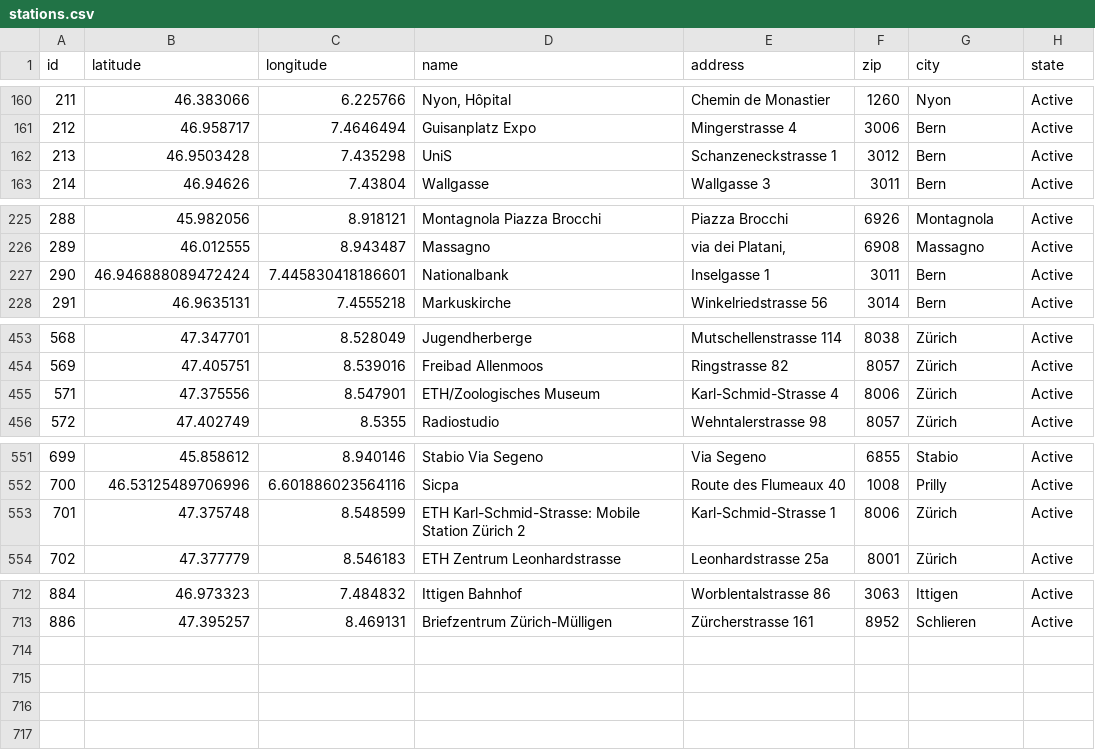
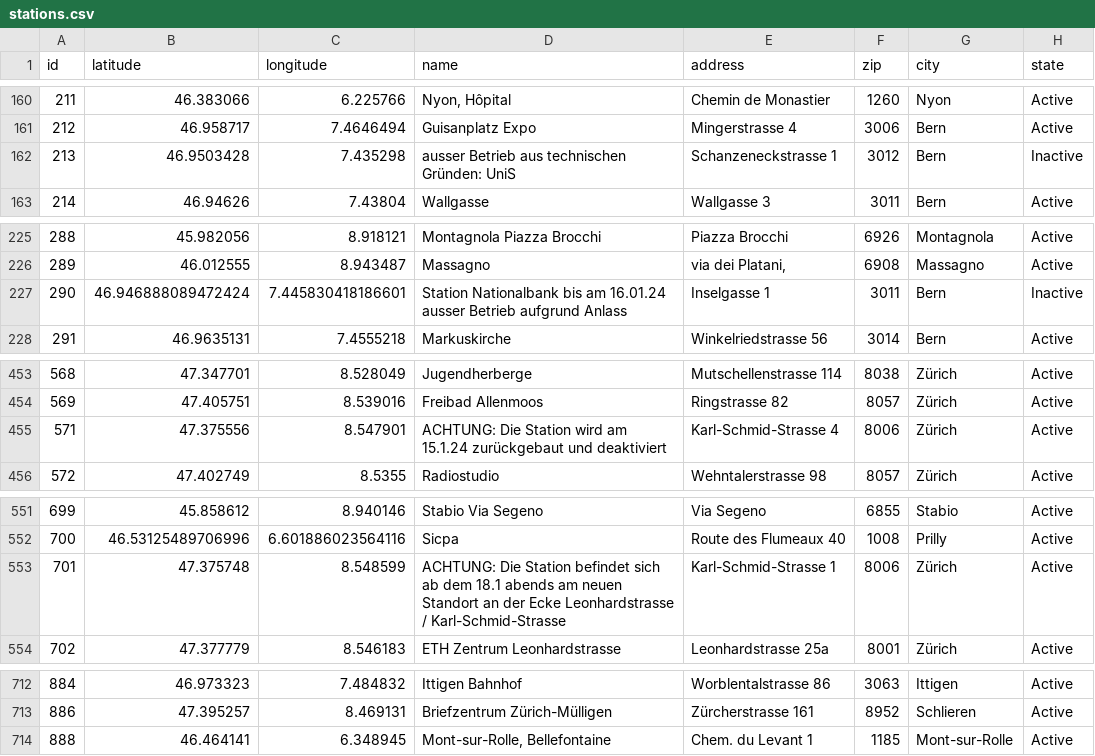
Before and after one commit to misialq/publibike-stations, a CSV file: stations/stations.csv, drawn as a sheet; only a part is shown, gaps mark what is left out.

Commit message:
GHA: Update the list of PubliBike stations

```diff
--- a/stations/stations.csv
+++ b/stations/stations.csv
@@ -161,3 +161,3 @@ id,latitude,longitude,name,address,zip,city,state
 212,46.958717,7.4646494,Guisanplatz Expo,Mingerstrasse 4,3006,Bern,Active
-213,46.9503428,7.435298,UniS,Schanzeneckstrasse 1,3012,Bern,Active
+213,46.9503428,7.435298,ausser Betrieb aus technischen Gründen: UniS,Schanzeneckstrasse 1,3012,Bern,Inactive
 214,46.94626,7.43804,Wallgasse,Wallgasse 3,3011,Bern,Active
@@ -226,3 +226,3 @@ id,latitude,longitude,name,address,zip,city,state
 289,46.012555,8.943487,Massagno,"via dei Platani,",6908,Massagno,Active
-290,46.946888089472424,7.445830418186601,Nationalbank,Inselgasse 1,3011,Bern,Active
+290,46.946888089472424,7.445830418186601,Station Nationalbank bis am 16.01.24 ausser Betrieb aufgrund Anlass,Inselgasse 1,3011,Bern,Inactive
 291,46.9635131,7.4555218,Markuskirche,Winkelriedstrasse 56,3014,Bern,Active
@@ -454,3 +454,3 @@ id,latitude,longitude,name,address,zip,city,state
 569,47.405751,8.539016,Freibad Allenmoos,Ringstrasse 82,8057,Zürich,Active
-571,47.375556,8.547901,ETH/Zoologisches Museum,Karl-Schmid-Strasse 4,8006,Zürich,Active
+571,47.375556,8.547901,ACHTUNG: Die Station wird am 15.1.24 zurückgebaut und deaktiviert,Karl-Schmid-Strasse 4,8006,Zürich,Active
 572,47.402749,8.5355,Radiostudio,Wehntalerstrasse 98,8057,Zürich,Active
@@ -552,3 +552,3 @@ id,latitude,longitude,name,address,zip,city,state
 700,46.53125489706996,6.601886023564116,Sicpa,Route des Flumeaux 40,1008,Prilly,Active
-701,47.375748,8.548599,ETH Karl-Schmid-Strasse: Mobile Station Zürich 2,Karl-Schmid-Strasse 1,8006,Zürich,Active
+701,47.375748,8.548599,ACHTUNG: Die Station befindet sich ab dem 18.1 abends am neuen Standort an der Ecke Leonhardstrasse / Karl-Schmid-Strasse,Karl-Schmid-Strasse 1,8006,Zürich,Active
 702,47.377779,8.546183,ETH Zentrum Leonhardstrasse,Leonhardstrasse 25a,8001,Zürich,Active
@@ -713 +713,2 @@ id,latitude,longitude,name,address,zip,city,state
 886,47.395257,8.469131,Briefzentrum Zürich-Mülligen,Zürcherstrasse 161,8952,Schlieren,Active
+888,46.464141,6.348945,"Mont-sur-Rolle, Bellefontaine",Chem. du Levant 1,1185,Mont-sur-Rolle,Active
```
